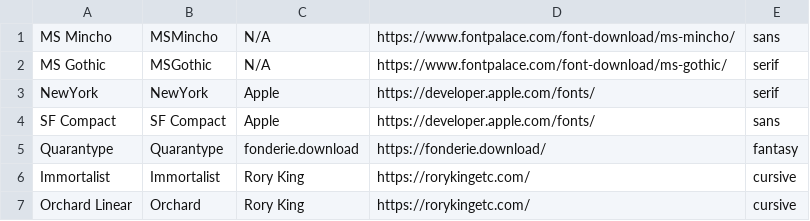
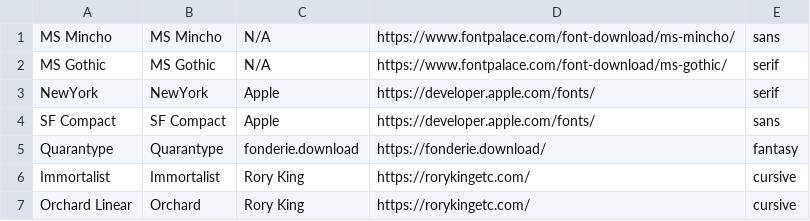
Before and after one commit to VG-Coding-Club/fontbook, a CSV file: library.csv, drawn as a sheet; only a part is shown.

Commit message:
Update library.csv

```diff
--- a/library.csv
+++ b/library.csv
@@ -1,3 +1,3 @@
-"MS Mincho",MSMincho,N/A,https://www.fontpalace.com/font-download/ms-mincho/,sans
-"MS Gothic",MSGothic,N/A,https://www.fontpalace.com/font-download/ms-gothic/,serif
+"MS Mincho",MS Mincho,N/A,https://www.fontpalace.com/font-download/ms-mincho/,sans
+"MS Gothic",MS Gothic,N/A,https://www.fontpalace.com/font-download/ms-gothic/,serif
 NewYork,NewYork,Apple,https://developer.apple.com/fonts/,serif
```
